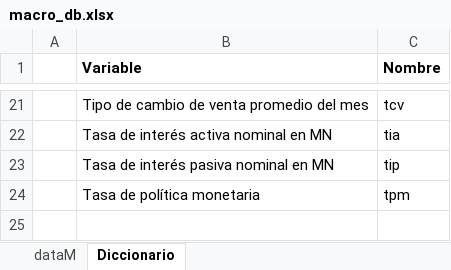
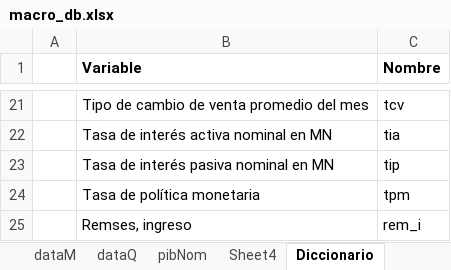
Before and after one commit to juansqw/la_dash, an Excel workbook: data/macro_db.xlsx, sheet Diccionario, drawn as a sheet; only a part is shown, gaps mark what is left out; values as stored, in another font and other column widths than the file's, no borders; the diff names each change by its address in the sheet, - before the commit and + after, or states it on an @@ line.

```diff
--- a/data/macro_db.xlsx (sheet Diccionario)
+++ b/data/macro_db.xlsx (sheet Diccionario)
+sheet tab: dataQ
+sheet tab: pibNom
+sheet tab: Sheet4
+row 25:  | Remses, ingreso | rem_i
```
Also changed, not shown: sheet dataM, 2 other files.
